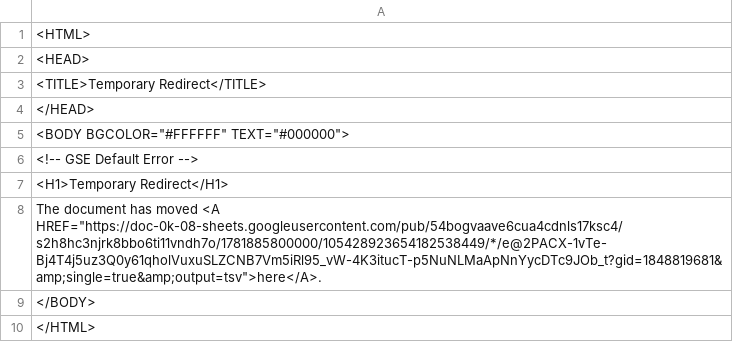
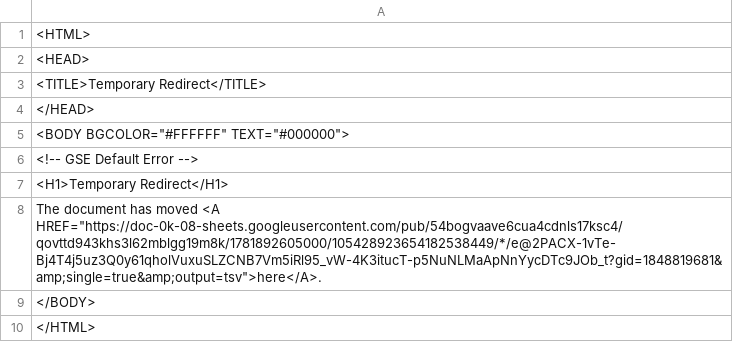
Before and after one commit to bostonshowcal/bostonshowcal, a TSV file: file.tsv, drawn as a sheet.

Commit message:
new date commit

```diff
--- a/file.tsv
+++ b/file.tsv
@@ -7,3 +7,3 @@
 <H1>Temporary Redirect</H1>
-The document has moved <A HREF="https://doc-0k-08-sheets.googleusercontent.com/pub/54bogvaave6cua4cdnls17ksc4/s2h8hc3njrk8bbo6ti11vndh7o/1781885800000/105428923654182538449/*/e@2PACX-1vTe-Bj4T4j5uz3Q0y61qholVuxuSLZCNB7Vm5iRl95_vW-4K3itucT-p5NuNLMaApNnYycDTc9JOb_t?gid=1848819681&amp;single=true&amp;output=tsv">here</A>.
+The document has moved <A HREF="https://doc-0k-08-sheets.googleusercontent.com/pub/54bogvaave6cua4cdnls17ksc4/qovttd943khs3l62mblgg19m8k/1781892605000/105428923654182538449/*/e@2PACX-1vTe-Bj4T4j5uz3Q0y61qholVuxuSLZCNB7Vm5iRl95_vW-4K3itucT-p5NuNLMaApNnYycDTc9JOb_t?gid=1848819681&amp;single=true&amp;output=tsv">here</A>.
 </BODY>
```
